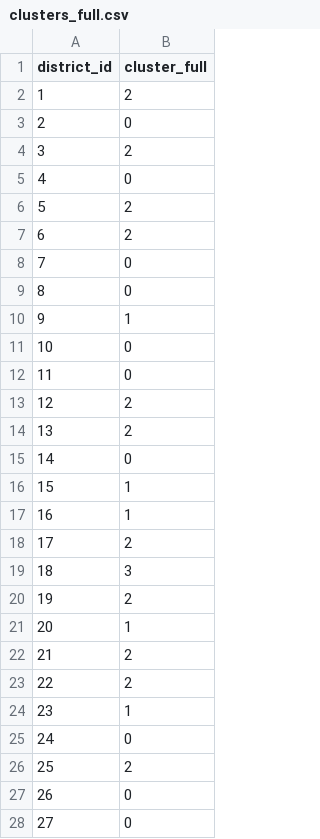
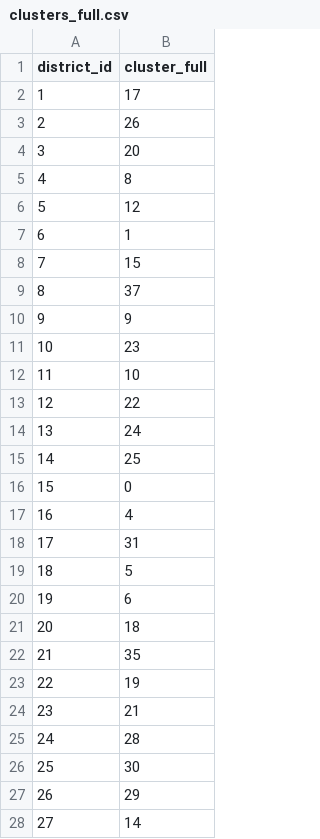
Before and after one commit to algorithmicprogrammer/texas-gerrymandering-hb4, a CSV file: code/models/kmeans_clustering/artifacts/clusters_full.csv, drawn as a sheet; only a part is shown; the diff covers the shown part only.

Commit message:
chore: ensure there are 38 clusters to match 38 districts

```diff
--- a/code/models/kmeans_clustering/artifacts/clusters_full.csv
+++ b/code/models/kmeans_clustering/artifacts/clusters_full.csv
@@ -1,28 +1,28 @@
 district_id,cluster_full
-1,2
-2,0
-3,2
-4,0
-5,2
-6,2
-7,0
-8,0
-9,1
-10,0
-11,0
-12,2
-13,2
-14,0
-15,1
-16,1
-17,2
-18,3
-19,2
-20,1
-21,2
-22,2
-23,1
-24,0
-25,2
-26,0
-27,0
+1,17
+2,26
+3,20
+4,8
+5,12
+6,1
+7,15
+8,37
+9,9
+10,23
+11,10
+12,22
+13,24
+14,25
+15,0
+16,4
+17,31
+18,5
+19,6
+20,18
+21,35
+22,19
+23,21
+24,28
+25,30
+26,29
+27,14
```
Also changed, not shown: 11 edited cells elsewhere in this file, code/models/kmeans_clustering/artifacts/clusters_norace.csv, 5 other files.
